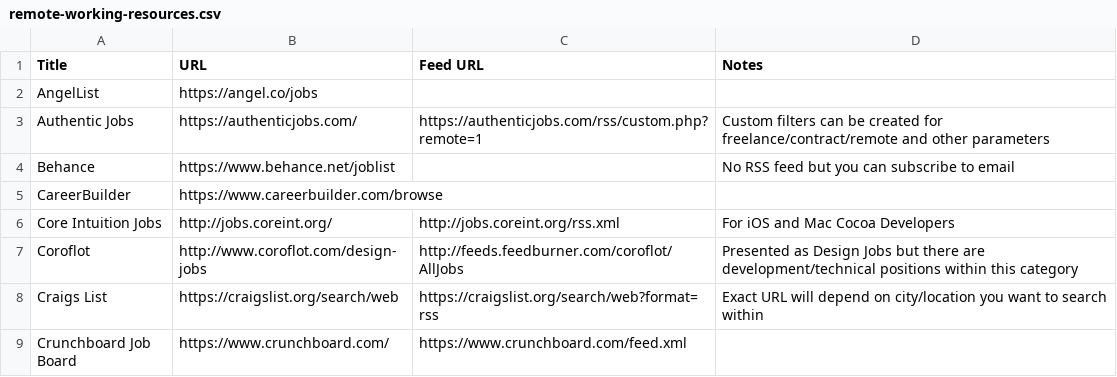
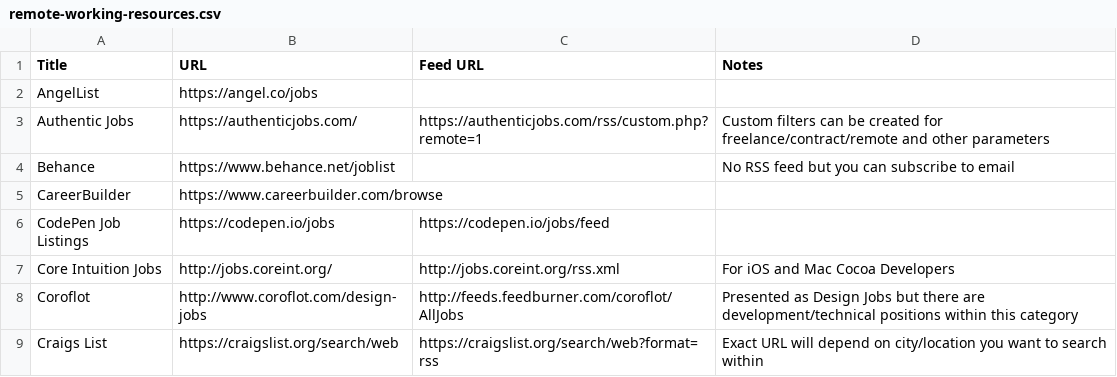
Before and after one commit to georgemandis/remote-working-list, a CSV file: remote-working-resources.csv, drawn as a sheet; only a part is shown; the shorter side is filled out with more unchanged rows.

Commit message:
Added CodePen job listings

```diff
--- a/remote-working-resources.csv
+++ b/remote-working-resources.csv
@@ -5,2 +5,3 @@ Behance,https://www.behance.net/joblist,,No RSS feed but you can subscribe to em
 CareerBuilder,https://www.careerbuilder.com/browse,,
+CodePen Job Listings,https://codepen.io/jobs,https://codepen.io/jobs/feed,
 Core Intuition Jobs,http://jobs.coreint.org/,http://jobs.coreint.org/rss.xml,For iOS and Mac Cocoa Developers
```
Also changed, not shown: 1 other file.
